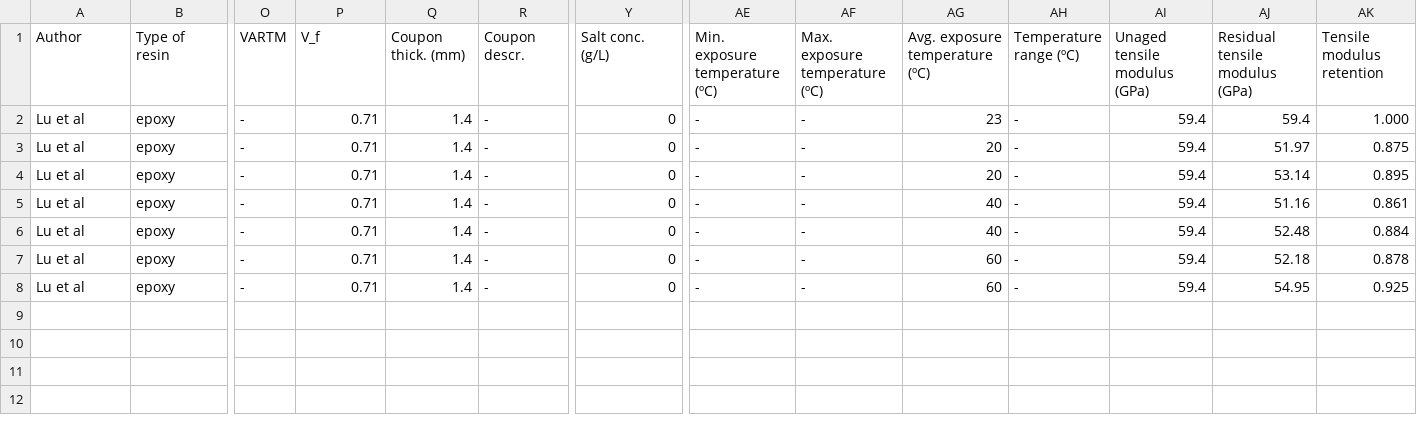
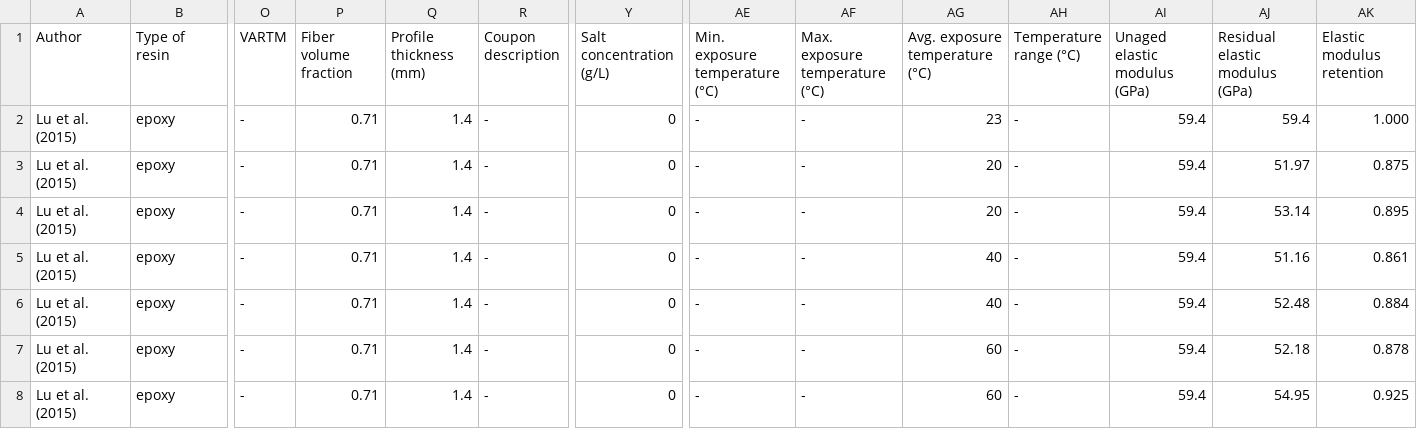
Before and after one commit to jpdspz/frp-aging-xgboost, a CSV file: holdout-dataset.csv, drawn as a sheet; only a part is shown, gaps mark what is left out; the diff names each change by its address in the sheet, - before the commit and + after, or states it on an @@ line.

```diff
--- a/holdout-dataset.csv
+++ b/holdout-dataset.csv
-P1: V_f
+P1: Fiber volume fraction
-Q1: Coupon thick. (mm)
+Q1: Profile thickness (mm)
-R1: Coupon descr.
+R1: Coupon description
-Y1: Salt conc. (g/L)
+Y1: Salt concentration (g/L)
-AE1: Min. exposure temperature (ºC)
+AE1: Min. exposure temperature (°C)
-AF1: Max. exposure temperature (ºC)
+AF1: Max. exposure temperature (°C)
-AG1: Avg. exposure temperature (ºC)
+AG1: Avg. exposure temperature (°C)
-AH1: Temperature range (ºC)
+AH1: Temperature range (°C)
-AI1: Unaged tensile modulus (GPa)
+AI1: Unaged elastic modulus (GPa)
-AJ1: Residual tensile modulus (GPa)
+AJ1: Residual elastic modulus (GPa)
-AK1: Tensile modulus retention
+AK1: Elastic modulus retention
-A2:A8 (Author): Lu et al
+A2:A8 (Author): Lu et al. (2015)
```
Also changed, not shown: prediction-dataset.csv, training-dataset.csv, 1 other file.
